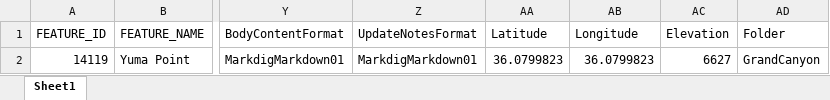
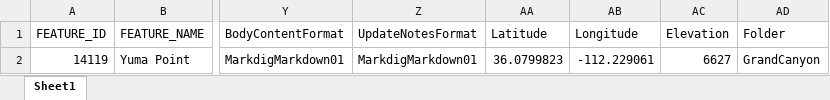
Before and after one commit to cmiles/PointlessWaymarksProject02, an Excel workbook: PointlessWaymarksTests/IronwoodTestContent/YumaPointImport.xlsx, sheet Sheet1, drawn as a sheet; only a part is shown, gaps mark what is left out; values as stored, in another font and other column widths than the file's, no borders; table styles not drawn; the diff names each change by its address in the sheet, - before the commit and + after, or states it on an @@ line.

```diff
--- a/PointlessWaymarksTests/IronwoodTestContent/YumaPointImport.xlsx (sheet Sheet1)
+++ b/PointlessWaymarksTests/IronwoodTestContent/YumaPointImport.xlsx (sheet Sheet1)
-AB2 (Longitude): 36.0799823
+AB2 (Longitude): -112.229061
```
Also changed, not shown: PointlessWaymarksTests/IronwoodTestContent/GrandCanyonPointsImport.xlsx, PointlessWaymarksTests/IronwoodTestContent/HermitsRestDuplicateSlugImport.xlsx, 16 other files.
